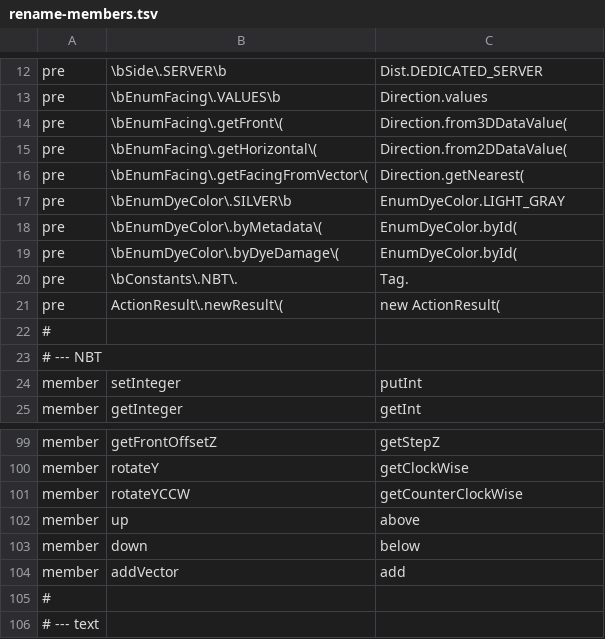
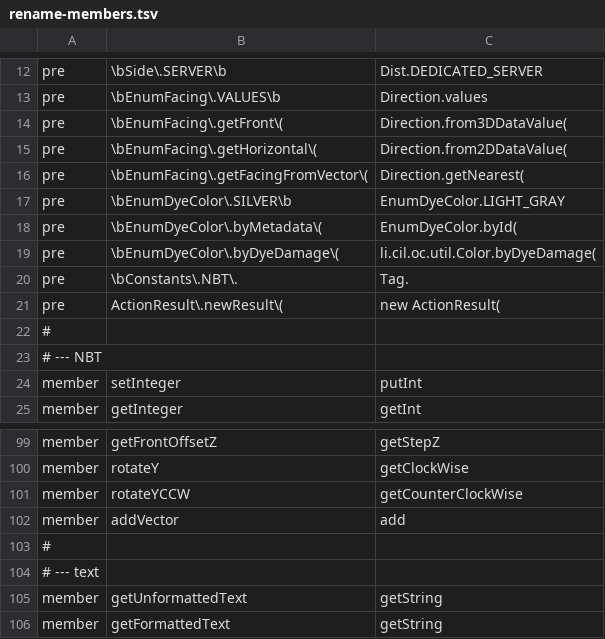
Before and after one commit to bash-vollink/OpenComputers, a TSV file: tools/port/rename-members.tsv, drawn as a sheet; only a part is shown, gaps mark what is left out; the shorter side is filled out with more unchanged rows; the diff covers the shown part only.

```diff
--- a/tools/port/rename-members.tsv
+++ b/tools/port/rename-members.tsv
@@ -18,3 +18,3 @@ pre	\bEnumDyeColor\.SILVER\b	EnumDyeColor.LIGHT_GRAY
 pre	\bEnumDyeColor\.byMetadata\(	EnumDyeColor.byId(
-pre	\bEnumDyeColor\.byDyeDamage\(	EnumDyeColor.byId(
+pre	\bEnumDyeColor\.byDyeDamage\(	li.cil.oc.util.Color.byDyeDamage(
 pre	\bConstants\.NBT\.	Tag.
@@ -101,4 +101,2 @@ member	rotateY	getClockWise
 member	rotateYCCW	getCounterClockWise
-member	up	above
-member	down	below
 member	addVector	add
```
Also changed, not shown: 47 added rows elsewhere in this file, 42 other files.
